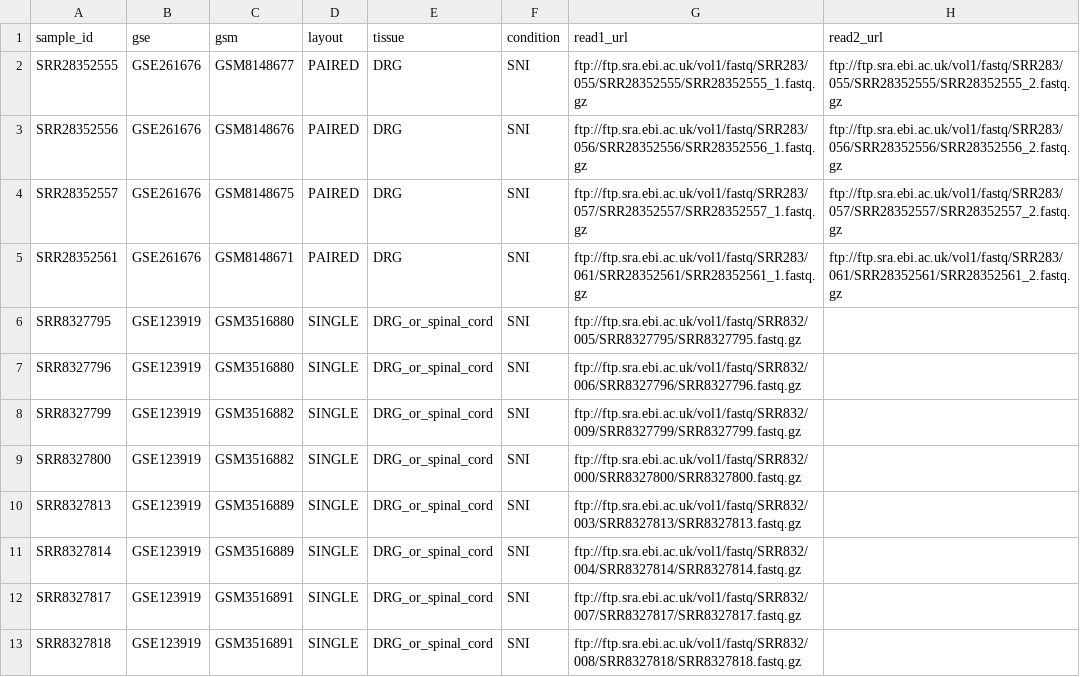
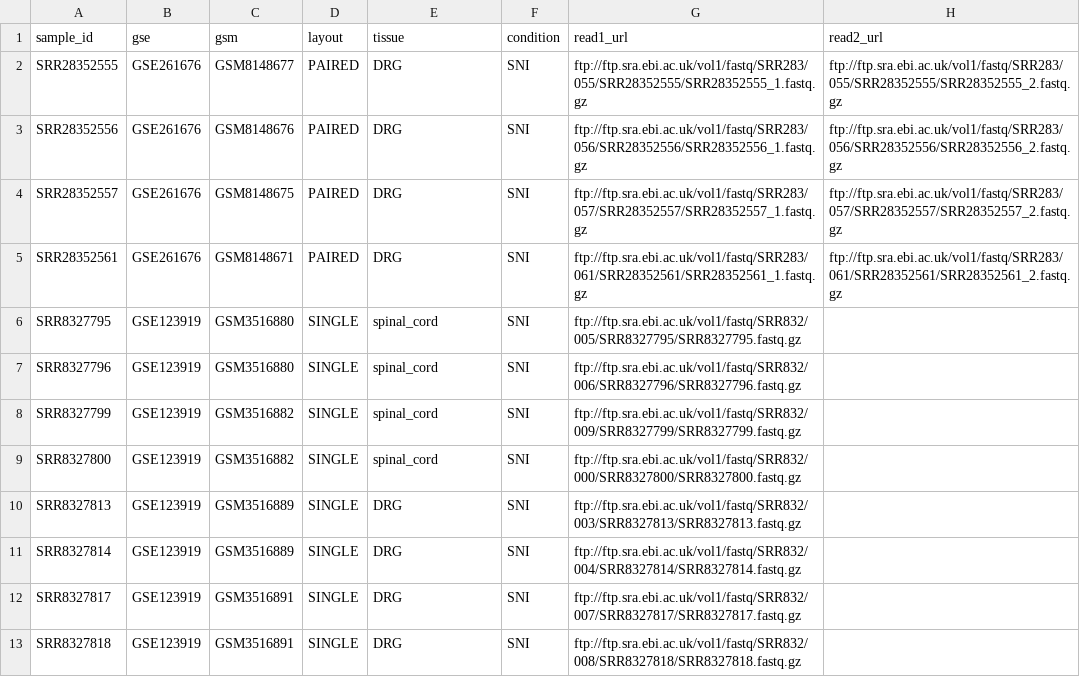
Before and after one commit to moiraleon/SNI-MusMusculus-DRG-Pilot, a CSV file: pilot/metadata/sample_metadata.csv, drawn as a sheet.

```diff
--- a/pilot/metadata/sample_metadata.csv
+++ b/pilot/metadata/sample_metadata.csv
@@ -5,9 +5,9 @@ SRR28352557,GSE261676,GSM8148675,PAIRED,DRG,SNI,ftp://ftp.sra.ebi.ac.uk/vol1/fas
 SRR28352561,GSE261676,GSM8148671,PAIRED,DRG,SNI,ftp://ftp.sra.ebi.ac.uk/vol1/fastq/SRR283/061/SRR28352561/SRR28352561_1.fastq.gz,ftp://ftp.sra.ebi.ac.uk/vol1/fastq/SRR283/061/SRR28352561/SRR28352561_2.fastq.gz
-SRR8327795,GSE123919,GSM3516880,SINGLE,DRG_or_spinal_cord,SNI,ftp://ftp.sra.ebi.ac.uk/vol1/fastq/SRR832/005/SRR8327795/SRR8327795.fastq.gz,
-SRR8327796,GSE123919,GSM3516880,SINGLE,DRG_or_spinal_cord,SNI,ftp://ftp.sra.ebi.ac.uk/vol1/fastq/SRR832/006/SRR8327796/SRR8327796.fastq.gz,
-SRR8327799,GSE123919,GSM3516882,SINGLE,DRG_or_spinal_cord,SNI,ftp://ftp.sra.ebi.ac.uk/vol1/fastq/SRR832/009/SRR8327799/SRR8327799.fastq.gz,
-SRR8327800,GSE123919,GSM3516882,SINGLE,DRG_or_spinal_cord,SNI,ftp://ftp.sra.ebi.ac.uk/vol1/fastq/SRR832/000/SRR8327800/SRR8327800.fastq.gz,
-SRR8327813,GSE123919,GSM3516889,SINGLE,DRG_or_spinal_cord,SNI,ftp://ftp.sra.ebi.ac.uk/vol1/fastq/SRR832/003/SRR8327813/SRR8327813.fastq.gz,
-SRR8327814,GSE123919,GSM3516889,SINGLE,DRG_or_spinal_cord,SNI,ftp://ftp.sra.ebi.ac.uk/vol1/fastq/SRR832/004/SRR8327814/SRR8327814.fastq.gz,
-SRR8327817,GSE123919,GSM3516891,SINGLE,DRG_or_spinal_cord,SNI,ftp://ftp.sra.ebi.ac.uk/vol1/fastq/SRR832/007/SRR8327817/SRR8327817.fastq.gz,
-SRR8327818,GSE123919,GSM3516891,SINGLE,DRG_or_spinal_cord,SNI,ftp://ftp.sra.ebi.ac.uk/vol1/fastq/SRR832/008/SRR8327818/SRR8327818.fastq.gz,
+SRR8327795,GSE123919,GSM3516880,SINGLE,spinal_cord,SNI,ftp://ftp.sra.ebi.ac.uk/vol1/fastq/SRR832/005/SRR8327795/SRR8327795.fastq.gz,
+SRR8327796,GSE123919,GSM3516880,SINGLE,spinal_cord,SNI,ftp://ftp.sra.ebi.ac.uk/vol1/fastq/SRR832/006/SRR8327796/SRR8327796.fastq.gz,
+SRR8327799,GSE123919,GSM3516882,SINGLE,spinal_cord,SNI,ftp://ftp.sra.ebi.ac.uk/vol1/fastq/SRR832/009/SRR8327799/SRR8327799.fastq.gz,
+SRR8327800,GSE123919,GSM3516882,SINGLE,spinal_cord,SNI,ftp://ftp.sra.ebi.ac.uk/vol1/fastq/SRR832/000/SRR8327800/SRR8327800.fastq.gz,
+SRR8327813,GSE123919,GSM3516889,SINGLE,DRG,SNI,ftp://ftp.sra.ebi.ac.uk/vol1/fastq/SRR832/003/SRR8327813/SRR8327813.fastq.gz,
+SRR8327814,GSE123919,GSM3516889,SINGLE,DRG,SNI,ftp://ftp.sra.ebi.ac.uk/vol1/fastq/SRR832/004/SRR8327814/SRR8327814.fastq.gz,
+SRR8327817,GSE123919,GSM3516891,SINGLE,DRG,SNI,ftp://ftp.sra.ebi.ac.uk/vol1/fastq/SRR832/007/SRR8327817/SRR8327817.fastq.gz,
+SRR8327818,GSE123919,GSM3516891,SINGLE,DRG,SNI,ftp://ftp.sra.ebi.ac.uk/vol1/fastq/SRR832/008/SRR8327818/SRR8327818.fastq.gz,
```
Also changed, not shown: pilot/PCA_analysis/PCA_from_TPM_coordinates.csv, 4 other files.
